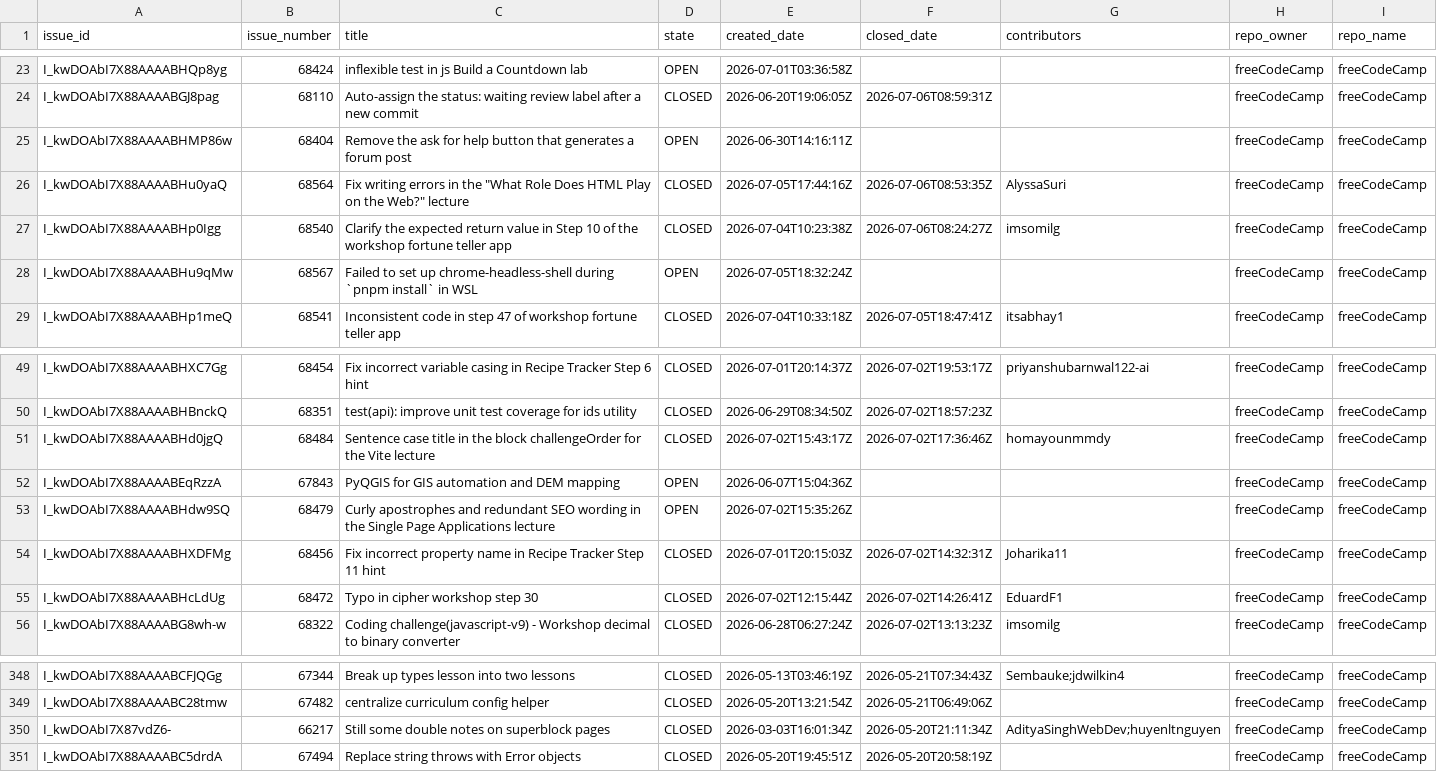
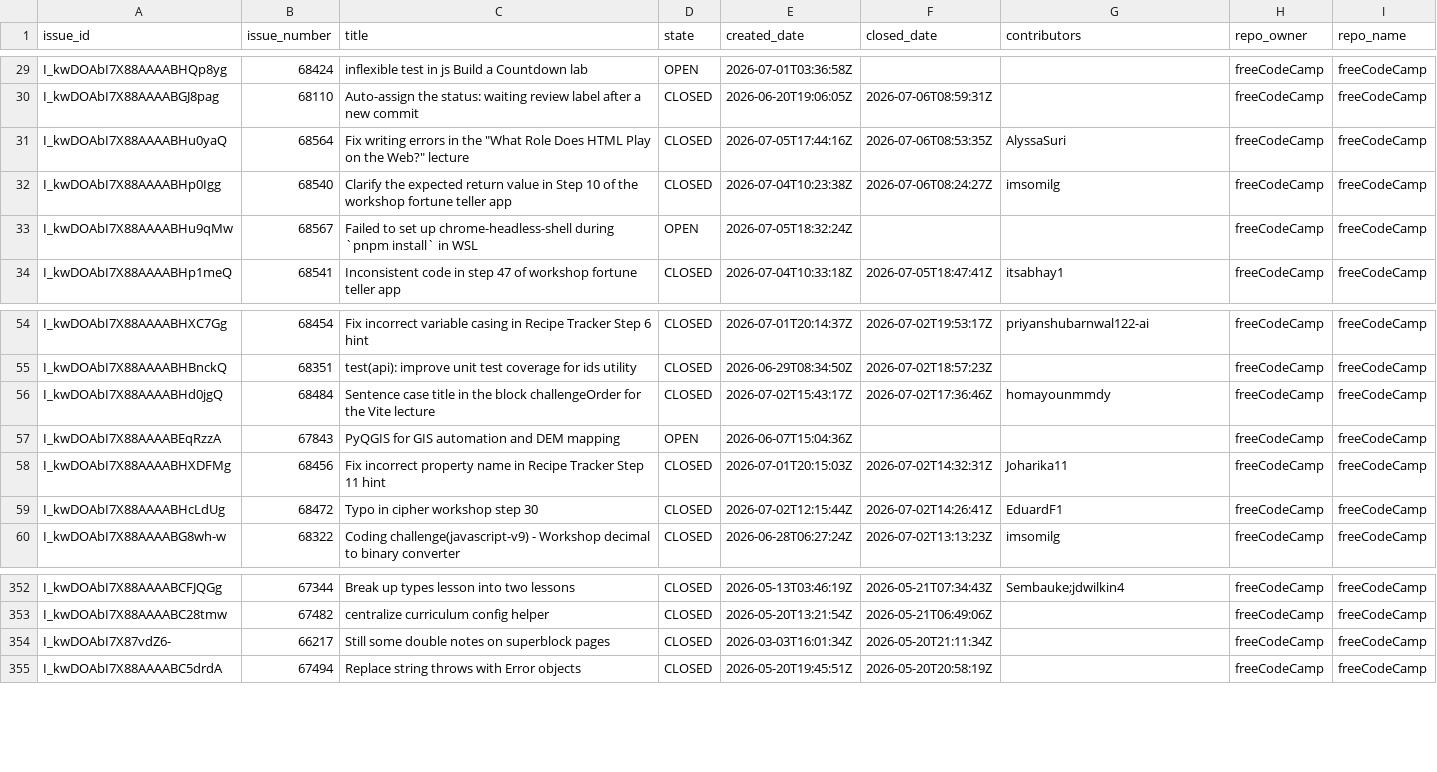
Before and after one commit to longporo/repodata, a CSV file: issues.csv, drawn as a sheet; only a part is shown, gaps mark what is left out; the diff covers the shown part only.

```diff
--- a/issues.csv
+++ b/issues.csv
@@ -24,3 +30,2 @@ I_kwDOAbI7X88AAAABHQp8yg,68424,inflexible test in js Build a Countdown lab,OPEN,
 I_kwDOAbI7X88AAAABGJ8pag,68110,Auto-assign the status: waiting review label after a new commit,CLOSED,2026-06-20T19:06:05Z,2026-07-06T08:59:31Z,,freeCodeCamp,freeCodeCamp
-I_kwDOAbI7X88AAAABHMP86w,68404,Remove the ask for help button that generates a forum post,OPEN,2026-06-30T14:16:11Z,,,freeCodeCamp,freeCodeCamp
 I_kwDOAbI7X88AAAABHu0yaQ,68564,"Fix writing errors in the ""What Role Does HTML Play on the Web?"" lecture",CLOSED,2026-07-05T17:44:16Z,2026-07-06T08:53:35Z,AlyssaSuri,freeCodeCamp,freeCodeCamp
@@ -52,3 +57,2 @@ I_kwDOAbI7X88AAAABHd0jgQ,68484,Sentence case title in the block challengeOrder f
 I_kwDOAbI7X88AAAABEqRzzA,67843,PyQGIS for GIS automation and DEM mapping,OPEN,2026-06-07T15:04:36Z,,,freeCodeCamp,freeCodeCamp
-I_kwDOAbI7X88AAAABHdw9SQ,68479,Curly apostrophes and redundant SEO wording in the Single Page Applications lecture,OPEN,2026-07-02T15:35:26Z,,,freeCodeCamp,freeCodeCamp
 I_kwDOAbI7X88AAAABHXDFMg,68456,Fix incorrect property name in Recipe Tracker Step 11 hint,CLOSED,2026-07-01T20:15:03Z,2026-07-02T14:32:31Z,Joharika11,freeCodeCamp,freeCodeCamp
@@ -349,3 +353,3 @@ I_kwDOAbI7X88AAAABCFJQGg,67344,Break up types lesson into two lessons,CLOSED,202
 I_kwDOAbI7X88AAAABC28tmw,67482,centralize curriculum config helper,CLOSED,2026-05-20T13:21:54Z,2026-05-21T06:49:06Z,,freeCodeCamp,freeCodeCamp
-I_kwDOAbI7X87vdZ6-,66217,Still some double notes on superblock pages,CLOSED,2026-03-03T16:01:34Z,2026-05-20T21:11:34Z,AdityaSinghWebDev;huyenltnguyen,freeCodeCamp,freeCodeCamp
+I_kwDOAbI7X87vdZ6-,66217,Still some double notes on superblock pages,CLOSED,2026-03-03T16:01:34Z,2026-05-20T21:11:34Z,,freeCodeCamp,freeCodeCamp
 I_kwDOAbI7X88AAAABC5drdA,67494,Replace string throws with Error objects,CLOSED,2026-05-20T19:45:51Z,2026-05-20T20:58:19Z,,freeCodeCamp,freeCodeCamp
```
Also changed, not shown: 6 added rows, 6 removed rows, 1 moved row and 2 edited cells elsewhere in this file.
